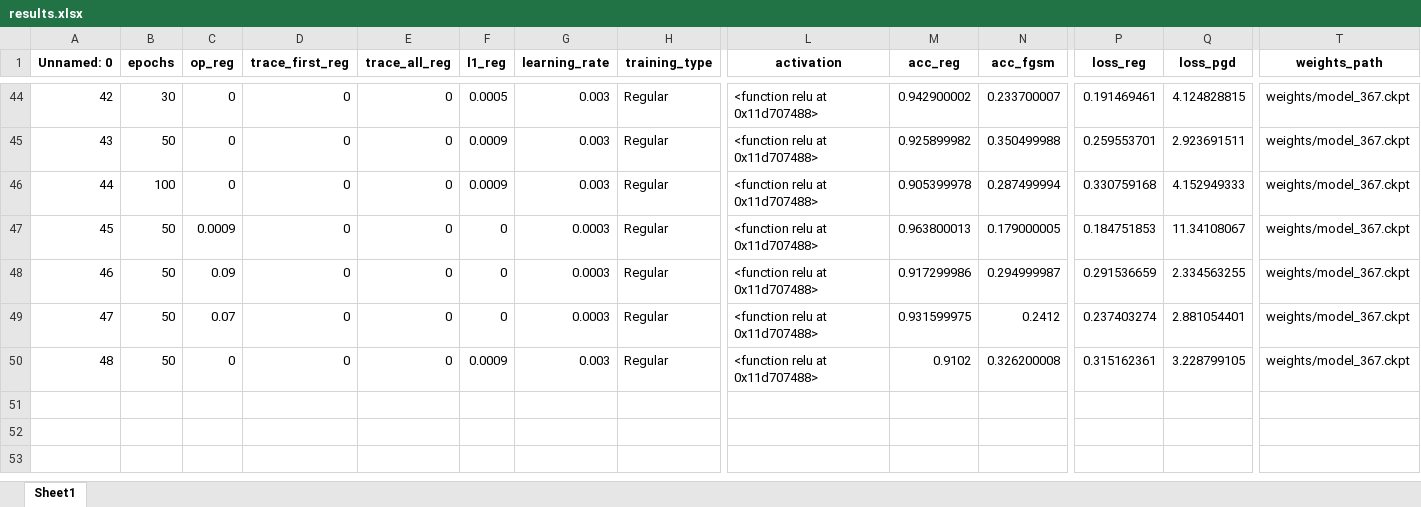
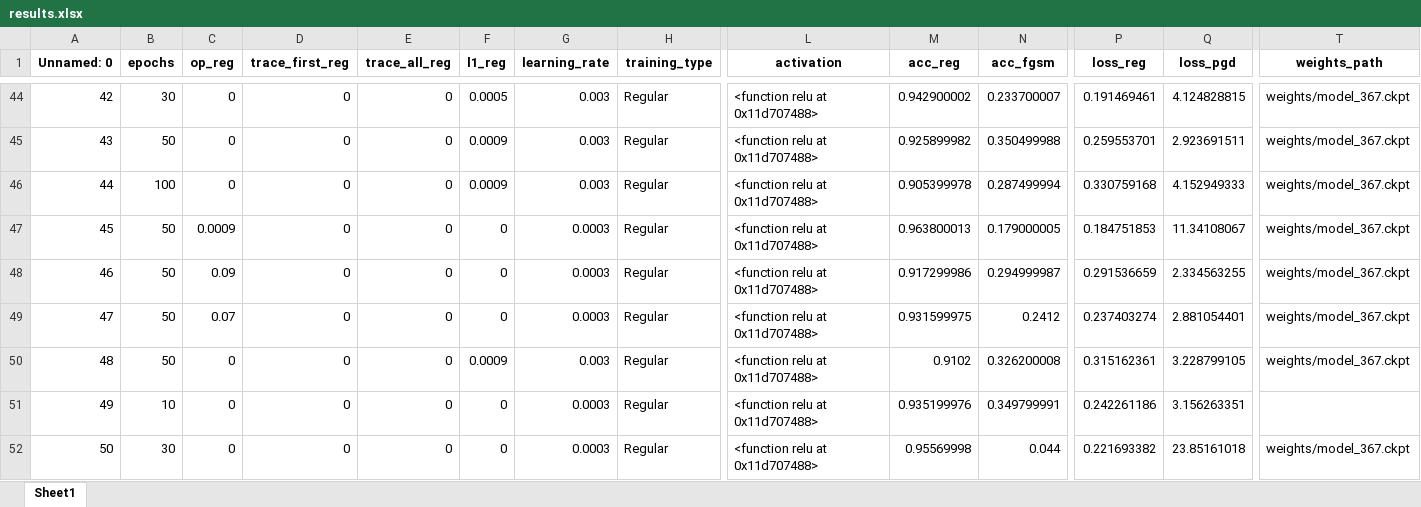
Before and after one commit to AdhyyanNarang/robustNN, an Excel workbook: scripts/results.xlsx, sheet Sheet1, drawn as a sheet; only a part is shown, gaps mark what is left out; values as stored, in another font and other column widths than the file's, no borders; rows hold the shown columns only; the diff names each change by its address in the sheet, - before the commit and + after, or states it on an @@ line.

Commit message:
Added new models to train many script and added complexity bounds

```diff
--- a/scripts/results.xlsx (sheet Sheet1)
+++ b/scripts/results.xlsx (sheet Sheet1)
+row 51: 49 | 10 | 0 | 0 | 0 | 0 | 0.0003 | Regular | <function relu at 0x11d707488> | 0.935199976 | 0.349799991 | 0.242261186 | 3.156263351
+row 52: 50 | 30 | 0 | 0 | 0 | 0 | 0.0003 | Regular | <function relu at 0x11d707488> | 0.95569998 | 0.044 | 0.221693382 | 23.85161018 | weights/model_367.ckpt
```
Also changed, not shown: 8 other files.
